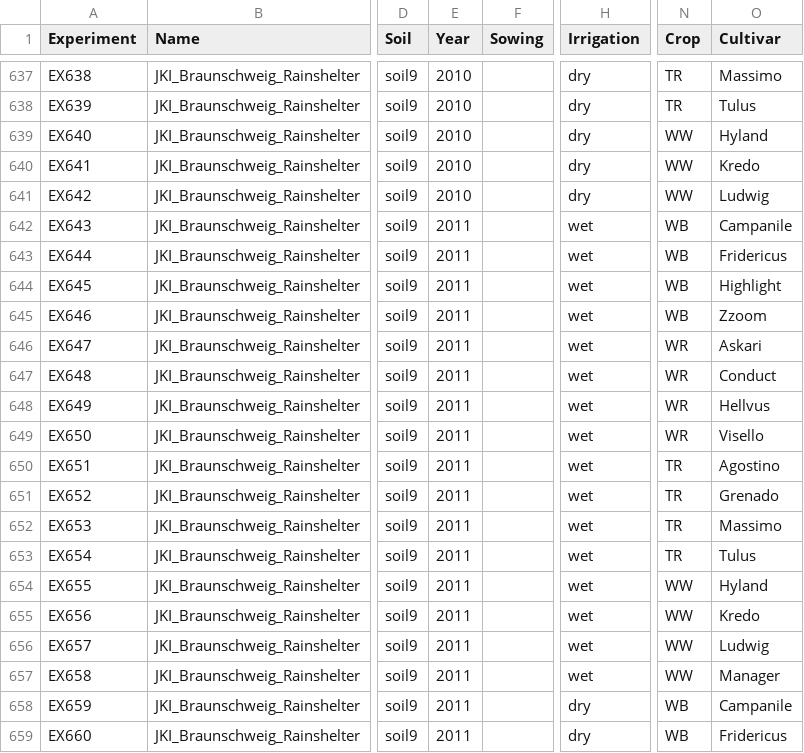
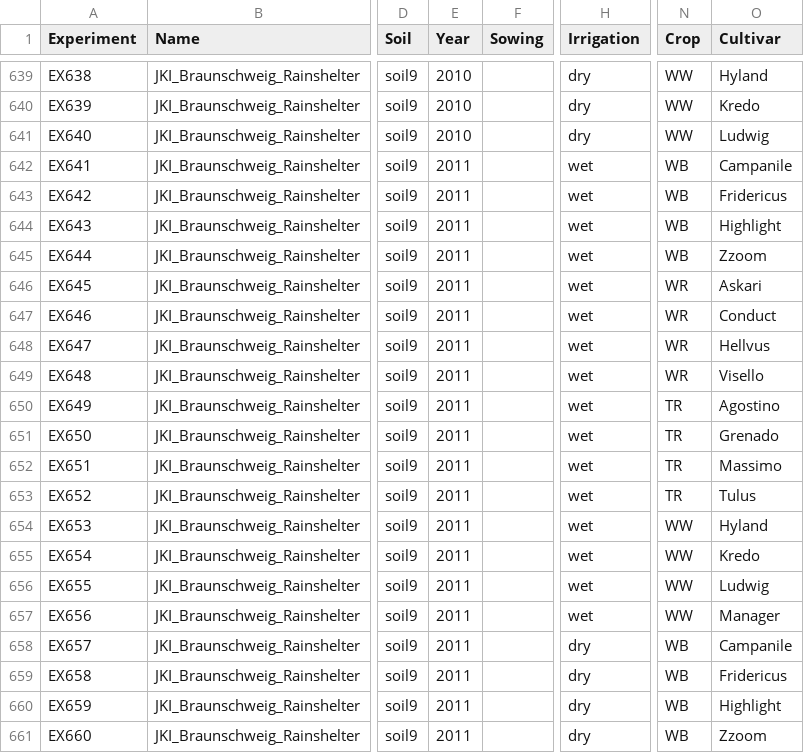
Before and after one commit to zalf-rpm/irrigation_multiexp, a CSV file: data/Meta.csv, drawn as a sheet; only a part is shown, gaps mark what is left out; addresses are those after the commit; the diff covers the shown part only; the diff names each change by its address in the sheet, - before the commit and + after, or states it on an @@ line.

```diff
--- a/data/Meta.csv
+++ b/data/Meta.csv
-N639:N640 (Crop): TR
+N639:N640 (Crop): WW
-O639 (Cultivar): Massimo
+O639 (Cultivar): Hyland
-O640 (Cultivar): Tulus
+O640 (Cultivar): Kredo
-O641 (Cultivar): Hyland
+O641 (Cultivar): Ludwig
-E642:E643 (Year): 2010
+E642:E643 (Year): 2011
-H642:H643 (Irrigation): dry
+H642:H643 (Irrigation): wet
-N642:N643 (Crop): WW
+N642:N643 (Crop): WB
-O642 (Cultivar): Kredo
+O642 (Cultivar): Campanile
-O643 (Cultivar): Ludwig
+O643 (Cultivar): Fridericus
-O644 (Cultivar): Campanile
+O644 (Cultivar): Highlight
-O645 (Cultivar): Fridericus
+O645 (Cultivar): Zzoom
-N646:N647 (Crop): WB
+N646:N647 (Crop): WR
-O646 (Cultivar): Highlight
+O646 (Cultivar): Askari
-O647 (Cultivar): Zzoom
+O647 (Cultivar): Conduct
-O648 (Cultivar): Askari
+O648 (Cultivar): Hellvus
-O649 (Cultivar): Conduct
+O649 (Cultivar): Visello
-N650:N651 (Crop): WR
+N650:N651 (Crop): TR
-O650 (Cultivar): Hellvus
+O650 (Cultivar): Agostino
-O651 (Cultivar): Visello
+O651 (Cultivar): Grenado
-O652 (Cultivar): Agostino
+O652 (Cultivar): Massimo
-O653 (Cultivar): Grenado
+O653 (Cultivar): Tulus
-N654:N655 (Crop): TR
+N654:N655 (Crop): WW
-O654 (Cultivar): Massimo
+O654 (Cultivar): Hyland
-O655 (Cultivar): Tulus
+O655 (Cultivar): Kredo
-O656 (Cultivar): Hyland
+O656 (Cultivar): Ludwig
-O657 (Cultivar): Kredo
+O657 (Cultivar): Manager
-H658:H659 (Irrigation): wet
+H658:H659 (Irrigation): dry
-N658:N659 (Crop): WW
+N658:N659 (Crop): WB
-O658 (Cultivar): Ludwig
+O658 (Cultivar): Campanile
-O659 (Cultivar): Manager
+O659 (Cultivar): Fridericus
-O660 (Cultivar): Campanile
+O660 (Cultivar): Highlight
-O661 (Cultivar): Fridericus
+O661 (Cultivar): Zzoom
```
Also changed, not shown: 2 added rows, 2 removed rows and 54 edited cells elsewhere in this file.
